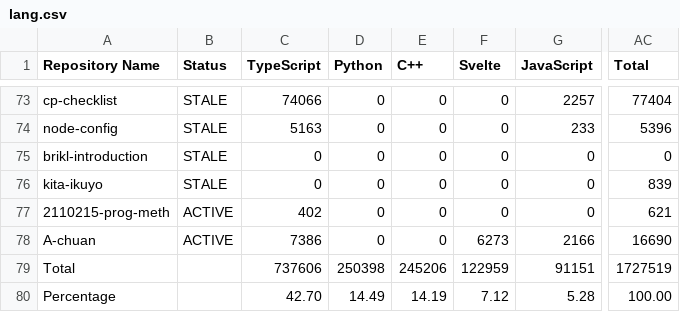
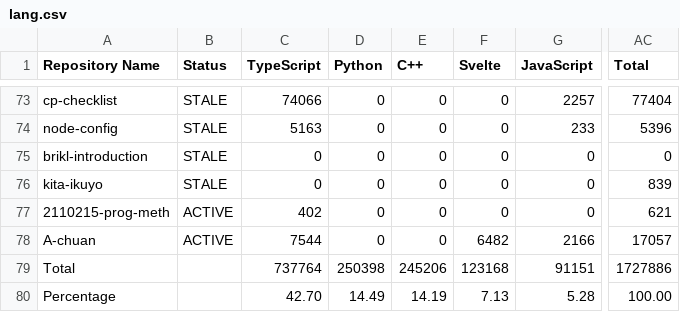
Before and after one commit to leomotors/leomotors, a CSV file: generated/lang.csv, drawn as a sheet; only a part is shown, gaps mark what is left out; the diff names each change by its address in the sheet, - before the commit and + after, or states it on an @@ line.

```diff
--- a/generated/lang.csv
+++ b/generated/lang.csv
-C78 (TypeScript): 7386
+C78 (TypeScript): 7544
-F78 (Svelte): 6273
+F78 (Svelte): 6482
-AC78 (Total): 16690
+AC78 (Total): 17057
-C79 (TypeScript): 737606
+C79 (TypeScript): 737764
-F79 (Svelte): 122959
+F79 (Svelte): 123168
-AC79 (Total): 1727519
+AC79 (Total): 1727886
-F80 (Svelte): 7.12
+F80 (Svelte): 7.13
```
Also changed, not shown: 4 other files.
